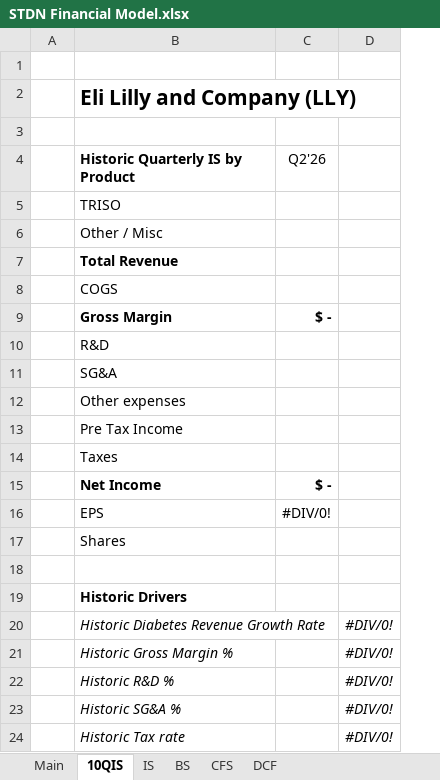
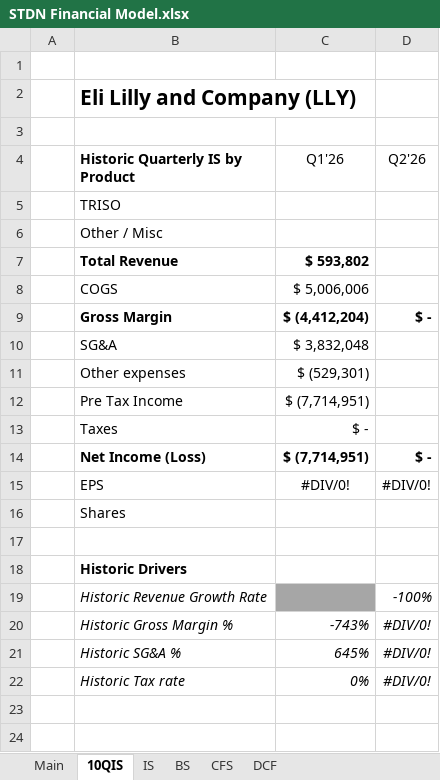
Before and after one commit to samuelheier/Analysis, an Excel workbook: STDN Financial Model.xlsx, sheet 10QIS, drawn as a sheet; values as stored, in another font and other column widths than the file's, no borders; removed rows and columns are numbered as before the commit, all else as after; the diff names each change by its address in the sheet, - before the commit and + after, or states it on an @@ line.

```diff
--- a/STDN Financial Model.xlsx (sheet 10QIS)
+++ b/STDN Financial Model.xlsx (sheet 10QIS)
+column C (Q1'26), rows 7-15: $ 593,802 | $ 5,006,006 | $ (4,412,204) | $ 3,832,048 | $ (529,301) | $ (7,714,951) | $ - | $ (7,714,951) | #DIV/0!; rows 20-22: -743% | 645% | 0%
-column D, row 21: #DIV/0!; rows 23-24: #DIV/0! | #DIV/0!
-row 10:  | R&D
-B14 (Historic Quarterly IS by Product): Net Income
+B14 (Historic Quarterly IS by Product): Net Income (Loss)
-row 20:  | Historic Diabetes Revenue Growth Rate |  | #DIV/0!
+row 19:  | Historic Revenue Growth Rate |  | -100%
-D20 (Q2'26): (empty)
+D20 (Q2'26): #DIV/0!
-row 22:  | Historic R&D % |  | #DIV/0!
-D21:D22 (Q2'26): (empty)
+D21:D22 (Q2'26): #DIV/0!
```
Also changed, not shown: sheet IS, sheet CFS, formulas that keep their value.
